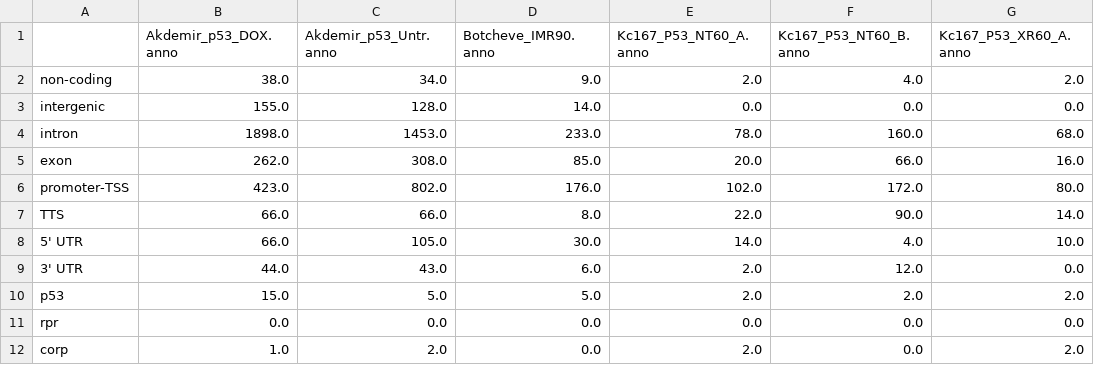
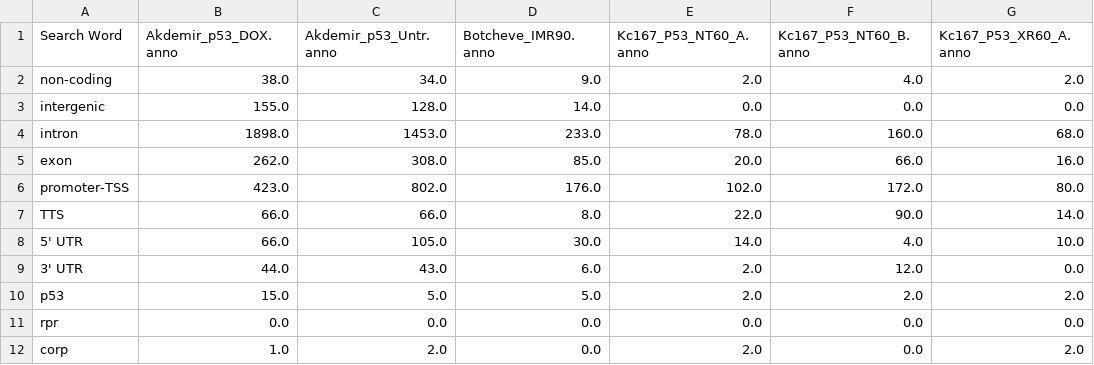
Before and after one commit to f0lie/genes, a TSV file: search_results.tsv, drawn as a sheet; only a part is shown; the diff names each change by its address in the sheet, - before the commit and + after, or states it on an @@ line.

Commit message:
added label to index of search_results.tsv

```diff
--- a/search_results.tsv
+++ b/search_results.tsv
-A1: (empty)
+A1: Search Word
```
Also changed, not shown: 1 other file.
